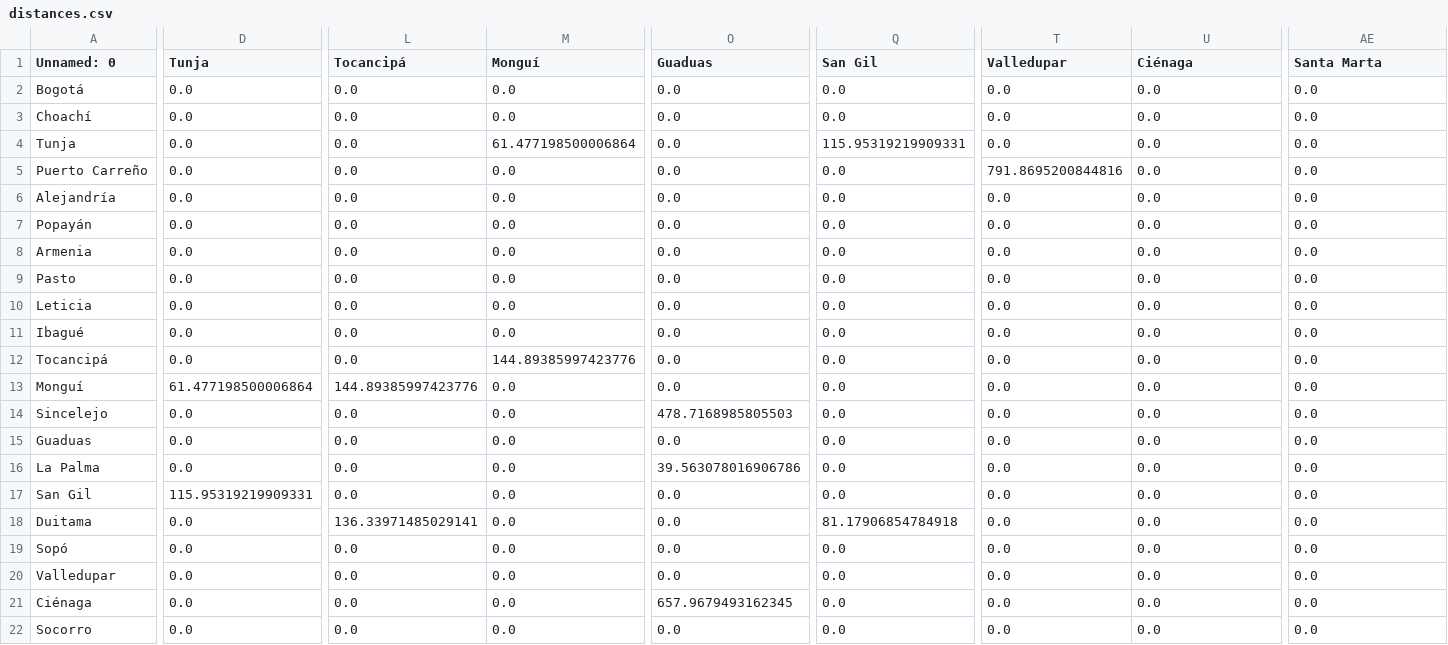
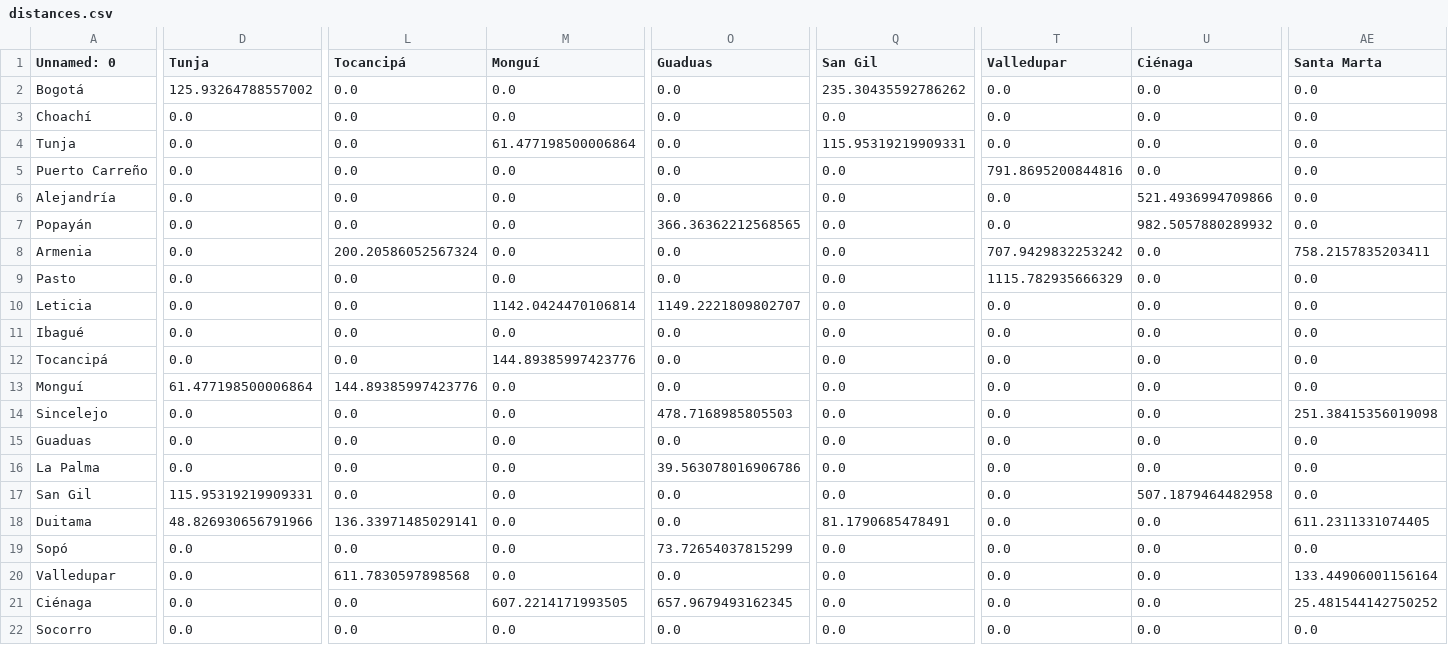
Before and after one commit to Saregom/ciencias2, a CSV file: RutaMasCortaMunicipos/data/distances.csv, drawn as a sheet; only a part is shown, gaps mark what is left out; the diff covers the shown part only; the diff names each change by its address in the sheet, - before the commit and + after, or states it on an @@ line.

```diff
--- a/RutaMasCortaMunicipos/data/distances.csv
+++ b/RutaMasCortaMunicipos/data/distances.csv
-D2 (Tunja): 0.0
+D2 (Tunja): 125.93264788557002
-Q2 (San Gil): 0.0
+Q2 (San Gil): 235.30435592786262
-U6 (Ciénaga): 0.0
+U6 (Ciénaga): 521.4936994709866
-O7 (Guaduas): 0.0
+O7 (Guaduas): 366.36362212568565
-U7 (Ciénaga): 0.0
+U7 (Ciénaga): 982.5057880289932
-L8 (Tocancipá): 0.0
+L8 (Tocancipá): 200.20586052567324
-T8 (Valledupar): 0.0
+T8 (Valledupar): 707.9429832253242
-AE8 (Santa Marta): 0.0
+AE8 (Santa Marta): 758.2157835203411
-T9 (Valledupar): 0.0
+T9 (Valledupar): 1115.782935666329
-M10 (Monguí): 0.0
+M10 (Monguí): 1142.0424470106814
-O10 (Guaduas): 0.0
+O10 (Guaduas): 1149.2221809802707
-AE14 (Santa Marta): 0.0
+AE14 (Santa Marta): 251.38415356019098
-U17 (Ciénaga): 0.0
+U17 (Ciénaga): 507.1879464482958
-D18 (Tunja): 0.0
+D18 (Tunja): 48.826930656791966
-Q18 (San Gil): 81.17906854784918
+Q18 (San Gil): 81.1790685478491
-AE18 (Santa Marta): 0.0
+AE18 (Santa Marta): 611.2311331074405
-O19 (Guaduas): 0.0
+O19 (Guaduas): 73.72654037815299
-L20 (Tocancipá): 0.0
+L20 (Tocancipá): 611.7830597898568
-AE20 (Santa Marta): 0.0
+AE20 (Santa Marta): 133.44906001156164
-M21 (Monguí): 0.0
+M21 (Monguí): 607.2214171993505
-AE21 (Santa Marta): 0.0
+AE21 (Santa Marta): 25.481544142750252
```
Also changed, not shown: 34 edited cells elsewhere in this file, 2 other files.
